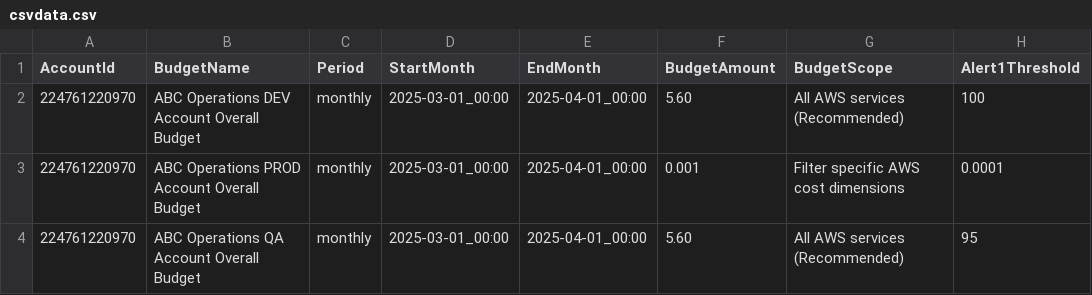
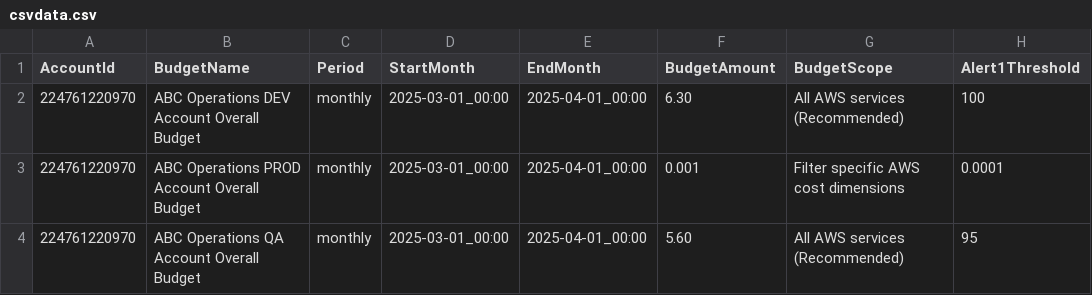
Before and after one commit to abbysac/billing, a CSV file: csvdata.csv, drawn as a sheet; only a part is shown; the diff names each change by its address in the sheet, - before the commit and + after, or states it on an @@ line.

Commit message:
GHA

```diff
--- a/csvdata.csv
+++ b/csvdata.csv
-F2 (BudgetAmount): 5.60
+F2 (BudgetAmount): 6.30
```
